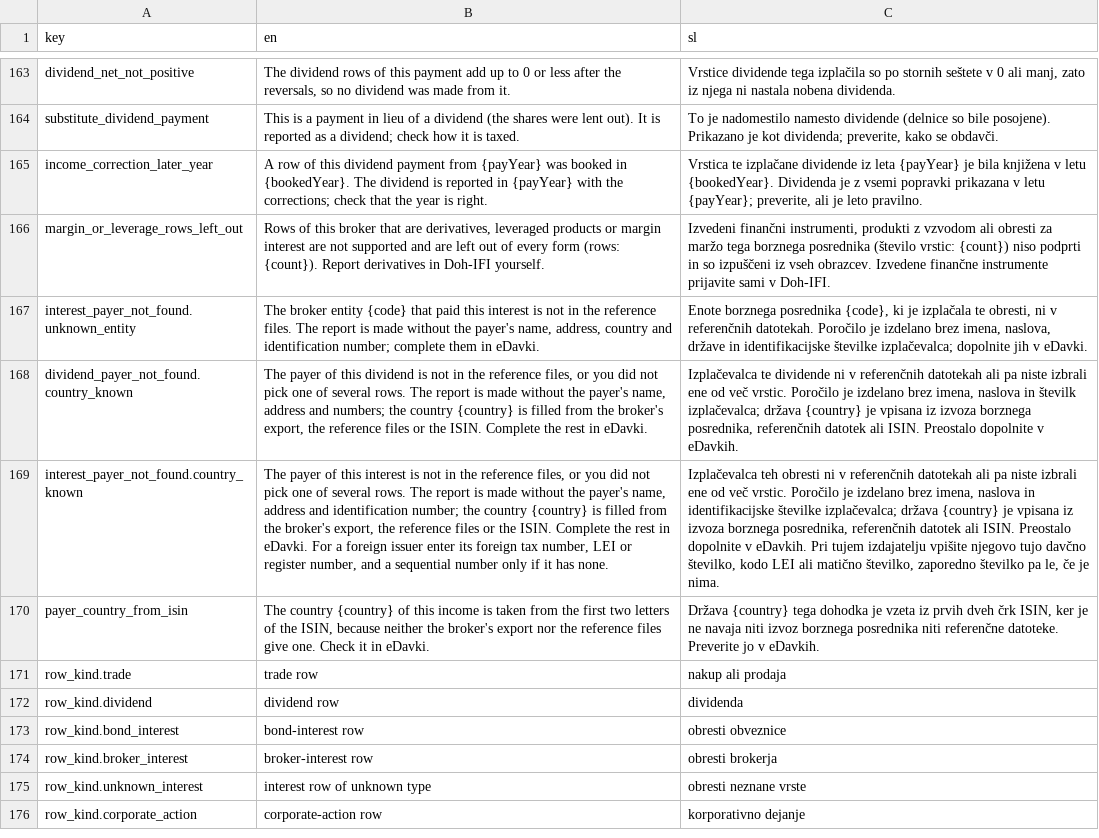
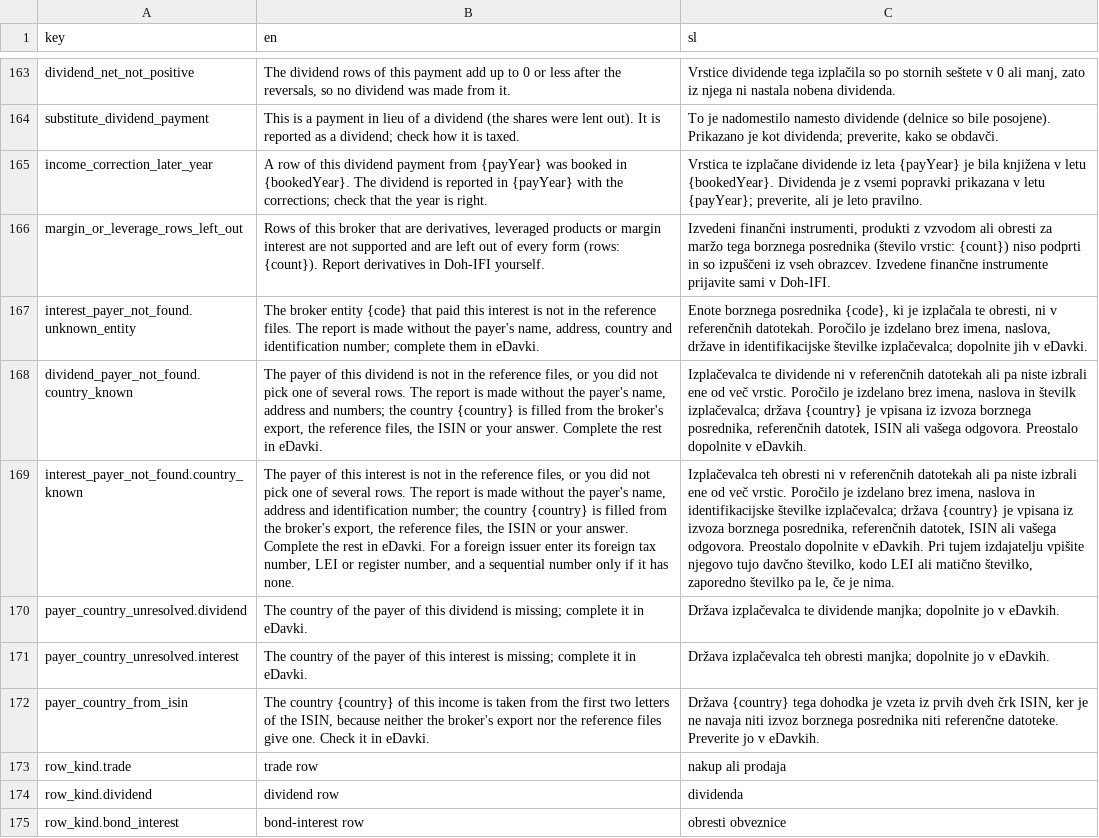
Before and after one commit to TheCodeFighter/TaxBrokerReport, a CSV file: resources/i18n/diagnostic_messages.csv, drawn as a sheet; only a part is shown, gaps mark what is left out; the shorter side is filled out with more unchanged rows; the diff names each change by its address in the sheet, - before the commit and + after, or states it on an @@ line.

Commit message:
TBR-0157: Ask for the payer country when its sources disagree (#395)

```diff
--- a/resources/i18n/diagnostic_messages.csv
+++ b/resources/i18n/diagnostic_messages.csv
-B168 (en): …the reference files or the ISIN. Complete the…
+B168 (en): …the reference files, the ISIN or your answer. Complete the…
-C168 (sl): …posrednika, referenčnih datotek ali ISIN. Preostalo dopolnite…
+C168 (sl): …posrednika, referenčnih datotek, ISIN ali vašega odgovora. Preostalo dopolnite…
-B169 (en): …the reference files or the ISIN. Complete the…
+B169 (en): …the reference files, the ISIN or your answer. Complete the…
-C169 (sl): …posrednika, referenčnih datotek ali ISIN. Preostalo dopolnite…
+C169 (sl): …posrednika, referenčnih datotek, ISIN ali vašega odgovora. Preostalo dopolnite…
+row 170: payer_country_unresolved.dividend | The country of the payer of this dividend is missing; complete it in eDavki. | Država izplačevalca te dividende manjka; dopolnite jo v eDavkih.
+row 171: payer_country_unresolved.interest | The country of the payer of this interest is missing; complete it in eDavki. | Država izplačevalca teh obresti manjka; dopolnite jo v eDavkih.
```
Also changed, not shown: 55 other files.
